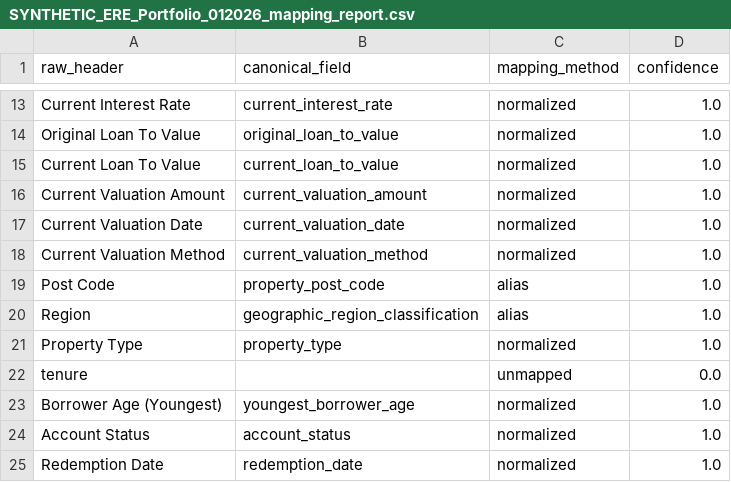
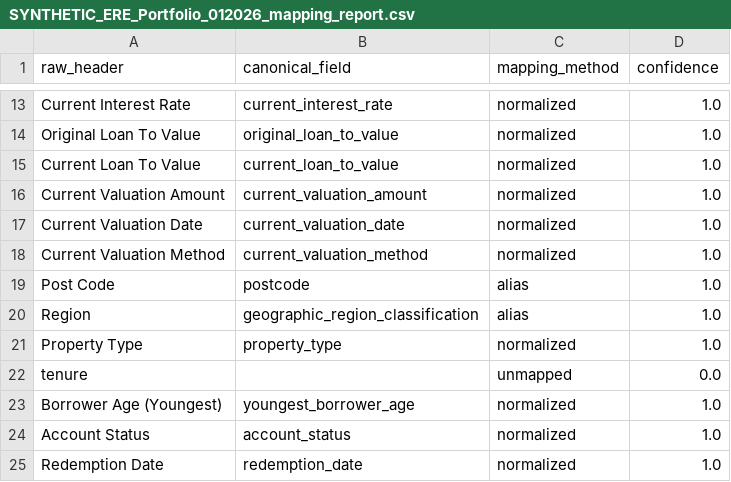
Before and after one commit to joshua1602-svg/trakt, a CSV file: synthetic_demo/output/SYNTHETIC_ERE_Portfolio_012026_mapping_report.csv, drawn as a sheet; only a part is shown, gaps mark what is left out.

```diff
--- a/synthetic_demo/output/SYNTHETIC_ERE_Portfolio_012026_mapping_report.csv
+++ b/synthetic_demo/output/SYNTHETIC_ERE_Portfolio_012026_mapping_report.csv
@@ -18,3 +18,3 @@ Current Valuation Date,current_valuation_date,normalized,1.0
 Current Valuation Method,current_valuation_method,normalized,1.0
-Post Code,property_post_code,alias,1.0
+Post Code,postcode,alias,1.0
 Region ,geographic_region_classification,alias,1.0
```
Also changed, not shown: synthetic_demo/input/SYNTHETIC_ERE_Portfolio_012026.csv, synthetic_demo/output/SYNTHETIC_ERE_Portfolio_012026_ESMA_Annex2_projected.csv, 14 other files.
